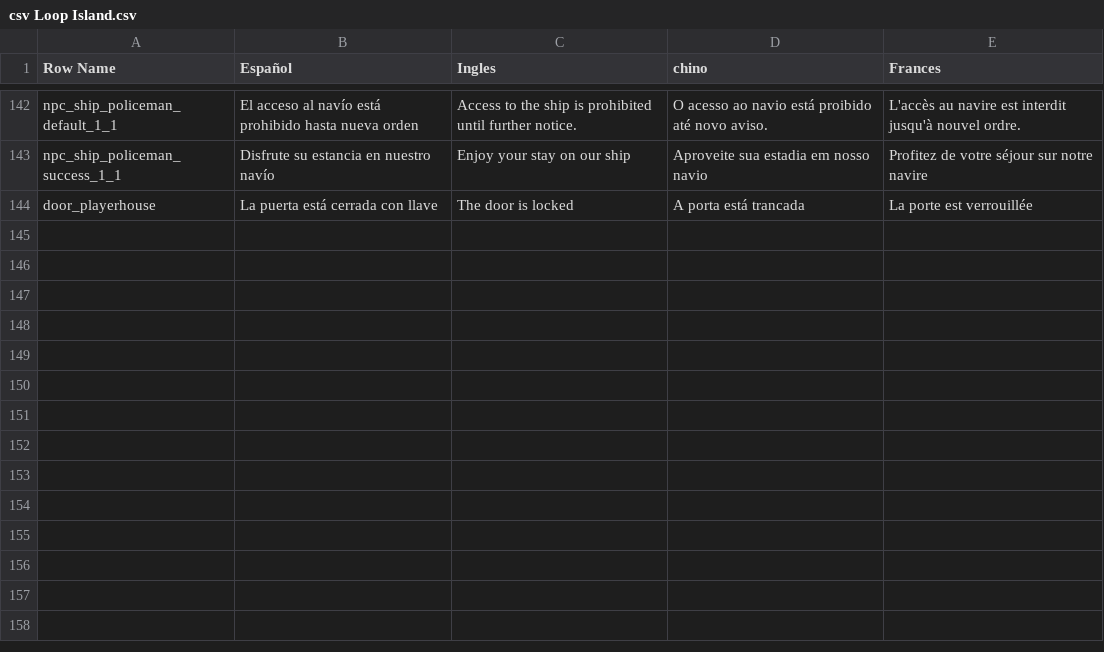
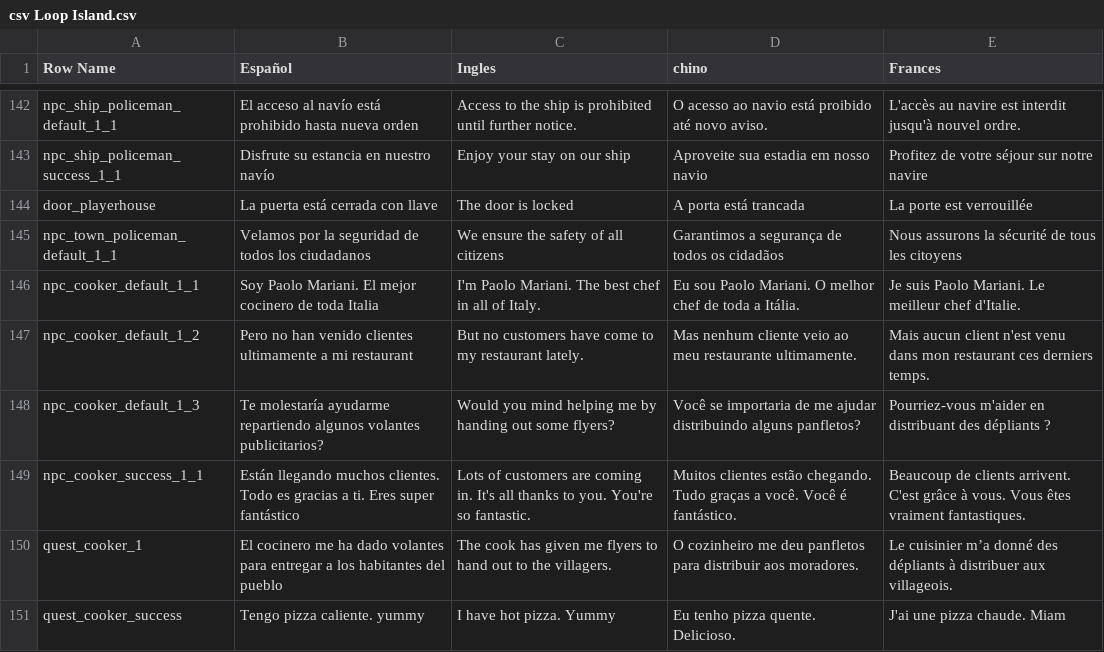
Before and after one commit to YesidElYesud/TemplateBase, a CSV file: Content/BP/Lenguaje/csv Loop Island.csv, drawn as a sheet; only a part is shown, gaps mark what is left out; the diff names each change by its address in the sheet, - before the commit and + after, or states it on an @@ line.

Commit message:
[Add] NPC Cooker

```diff
--- a/Content/BP/Lenguaje/csv Loop Island.csv
+++ b/Content/BP/Lenguaje/csv Loop Island.csv
+row 145: npc_town_policeman_default_1_1 | Velamos por la seguridad de todos los ciudadanos | We ensure the safety of all citizens | Garantimos a segurança de todos os cidadãos | Nous assurons la sécurité de tous les citoyens
+row 146: npc_cooker_default_1_1 | Soy Paolo Mariani. El mejor cocinero de toda Italia | I'm Paolo Mariani. The best chef in all of Italy. | Eu sou Paolo Mariani. O melhor chef de toda a Itália. | Je suis Paolo Mariani. Le meilleur chef d'Italie.
+row 147: npc_cooker_default_1_2 | Pero no han venido clientes ultimamente a mi restaurant | But no customers have come to my restaurant lately. | Mas nenhum cliente veio ao meu restaurante ultimamente. | Mais aucun client n'est venu dans mon restaurant ces derniers temps.
+row 148: npc_cooker_default_1_3 | Te molestaría ayudarme repartiendo algunos volantes publicitarios? | Would you mind helping me by handing out some flyers? | Você se importaria de me ajudar distribuindo alguns panfletos? | Pourriez-vous m'aider en distribuant des dépliants ?
+row 149: npc_cooker_success_1_1 | Están llegando muchos clientes. Todo es gracias a ti. Eres super fantástico | Lots of customers are coming in. It's all thanks to you. You're so fantastic. | Muitos clientes estão chegando. Tudo graças a você. Você é fantástico. | Beaucoup de clients arrivent. C'est grâce à vous. Vous êtes vraiment fantastiques.
+row 150: quest_cooker_1 | El cocinero me ha dado volantes para entregar a los habitantes del pueblo | The cook has given me flyers to hand out to the villagers. | O cozinheiro me deu panfletos para distribuir aos moradores. | Le cuisinier m’a donné des dépliants à distribuer aux villageois.
+row 151: quest_cooker_success | Tengo pizza caliente. yummy | I have hot pizza. Yummy | Eu tenho pizza quente. Delicioso. | J'ai une pizza chaude. Miam
```
Also changed, not shown: 3 other files.
